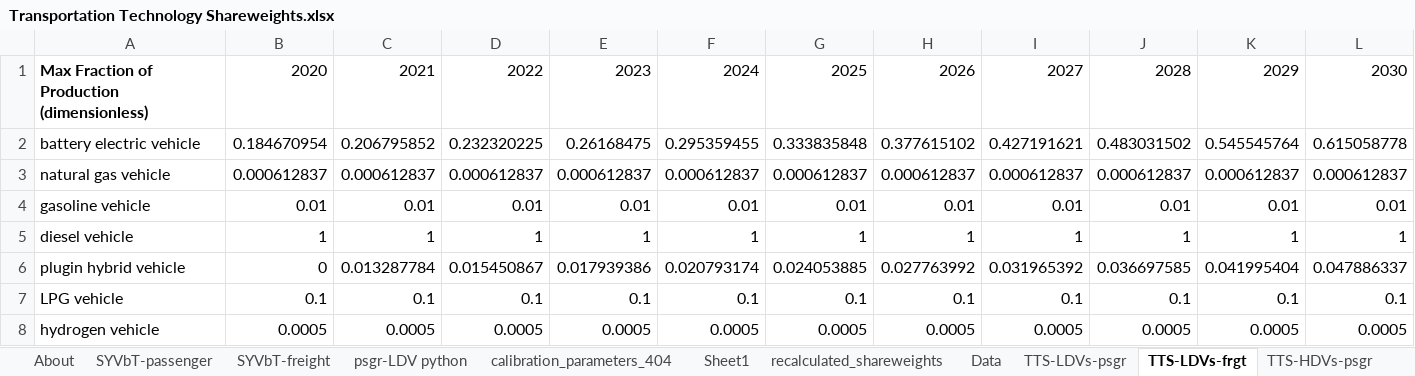
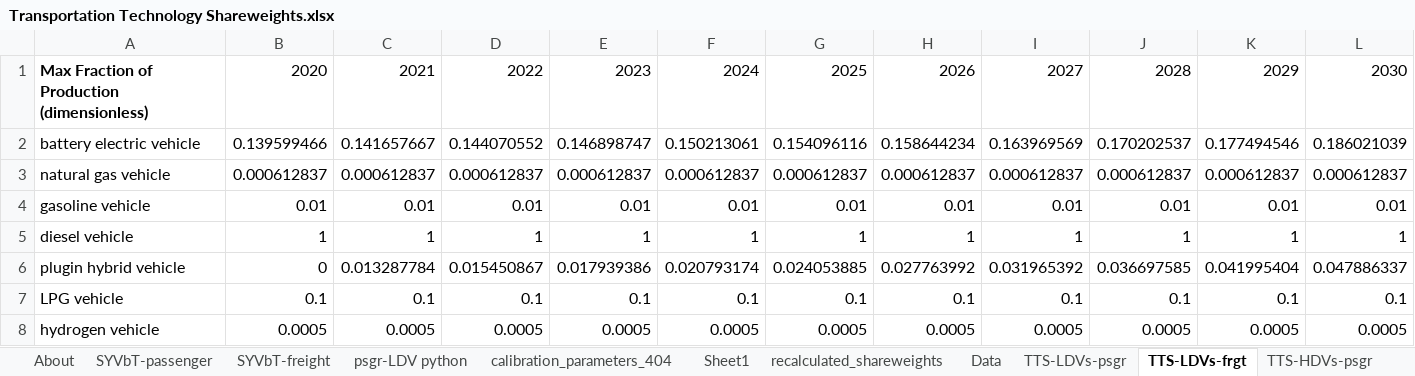
Before and after one commit to EnergyInnovation/eps-southkorea, an Excel workbook: InputData/trans/TTS/Transportation Technology Shareweights.xlsx, sheet TTS-LDVs-frgt, drawn as a sheet; only a part is shown; values as stored, in another font and other column widths than the file's, no borders; removed rows and columns are numbered as before the commit, all else as after; rows hold the shown columns only; the diff names each change by its address in the sheet, - before the commit and + after, or states it on an @@ line.

```diff
--- a/InputData/trans/TTS/Transportation Technology Shareweights.xlsx (sheet TTS-LDVs-frgt)
+++ b/InputData/trans/TTS/Transportation Technology Shareweights.xlsx (sheet TTS-LDVs-frgt)
-row 2: battery electric vehicle | 0.184670954 | 0.206795852 | 0.232320225 | 0.26168475 | 0.295359455 | 0.333835848 | 0.377615102 | 0.427191621 | 0.483031502 | 0.545545764 | 0.615058778
+row 2: battery electric vehicle | 0.139599466 | 0.141657667 | 0.144070552 | 0.146898747 | 0.150213061 | 0.154096116 | 0.158644234 | 0.163969569 | 0.170202537 | 0.177494546 | 0.186021039
```
Also changed, not shown: sheet Data, charts or pictures, InputData/trans/TTLE/Transportation Technology Logit Exponents.xlsx, 7 other files.
